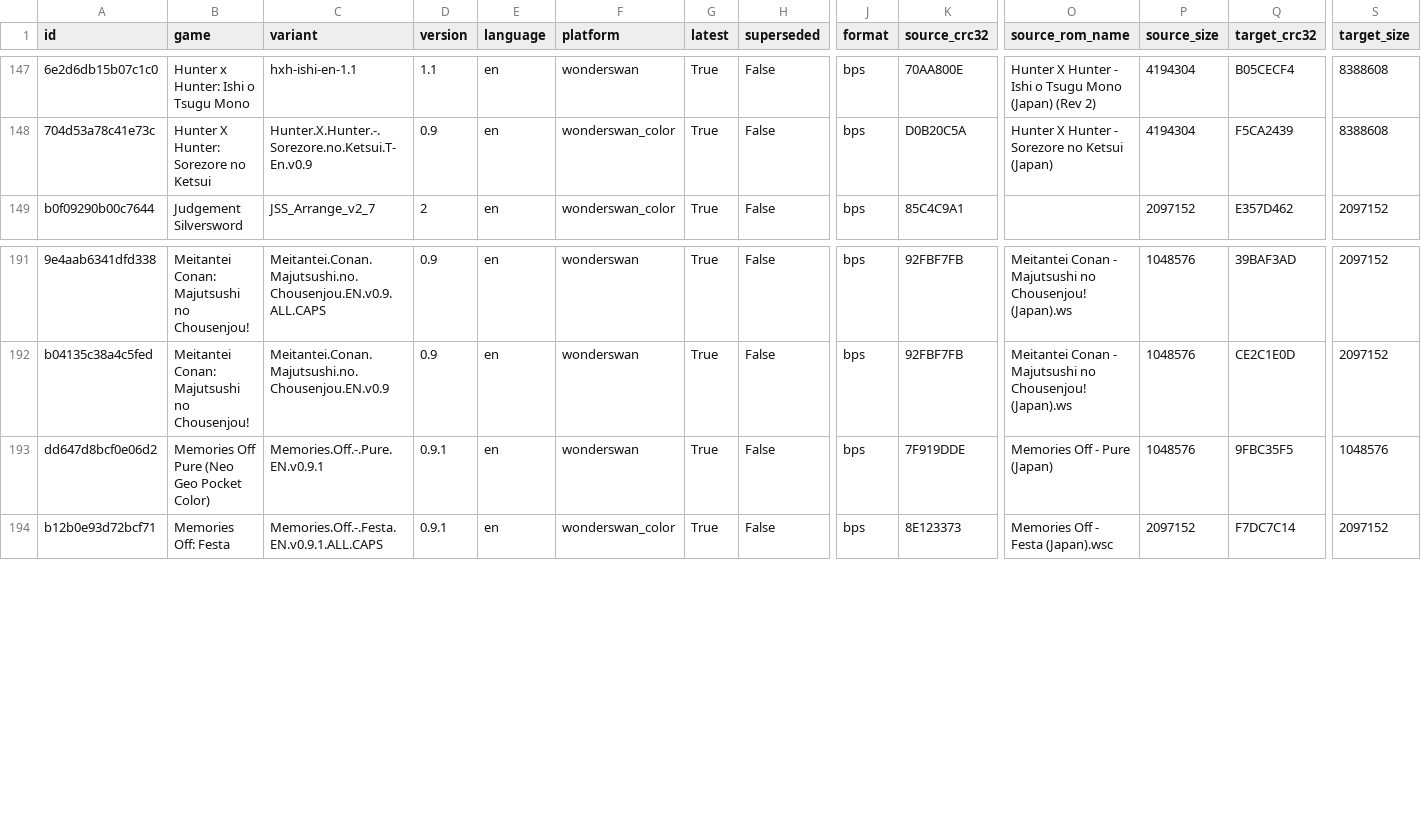
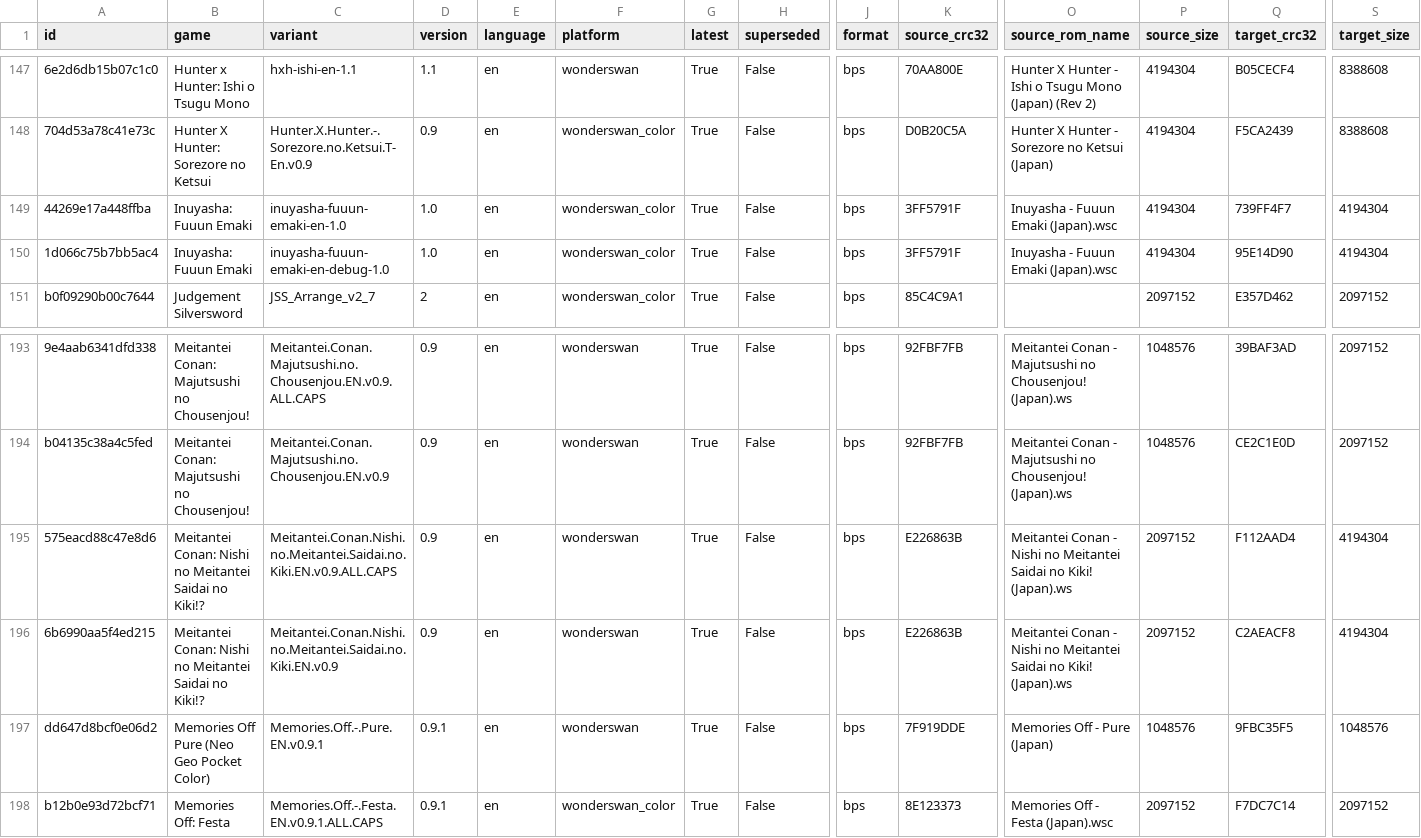
Before and after one commit to mariovirgili/WonderSwan_bps_repo, a CSV file: index.csv, drawn as a sheet; only a part is shown, gaps mark what is left out; rows hold the shown columns only; the diff names each change by its address in the sheet, - before the commit and + after, or states it on an @@ line.

```diff
--- a/index.csv
+++ b/index.csv
+row 149: 44269e17a448ffba | Inuyasha: Fuuun Emaki | inuyasha-fuuun-emaki-en-1.0 | 1.0 | en | wonderswan_color | True | False | bps | 3FF5791F | Inuyasha - Fuuun Emaki (Japan).wsc | 4194304 | 739FF4F7 | 4194304
+row 150: 1d066c75b7bb5ac4 | Inuyasha: Fuuun Emaki | inuyasha-fuuun-emaki-en-debug-1.0 | 1.0 | en | wonderswan_color | True | False | bps | 3FF5791F | Inuyasha - Fuuun Emaki (Japan).wsc | 4194304 | 95E14D90 | 4194304
+row 195: 575eacd88c47e8d6 | Meitantei Conan: Nishi no Meitantei Saidai no Kiki!? | Meitantei.Conan.Nishi.no.Meitantei.Saidai.no.Kiki.EN.v0.9.ALL.CAPS | 0.9 | en | wonderswan | True | False | bps | E226863B | Meitantei Conan - Nishi no Meitantei Saidai no Kiki! (Japan).ws | 2097152 | F112AAD4 | 4194304
+row 196: 6b6990aa5f4ed215 | Meitantei Conan: Nishi no Meitantei Saidai no Kiki!? | Meitantei.Conan.Nishi.no.Meitantei.Saidai.no.Kiki.EN.v0.9 | 0.9 | en | wonderswan | True | False | bps | E226863B | Meitantei Conan - Nishi no Meitantei Saidai no Kiki! (Japan).ws | 2097152 | C2AEACF8 | 4194304
```
Also changed, not shown: 19 other files.
